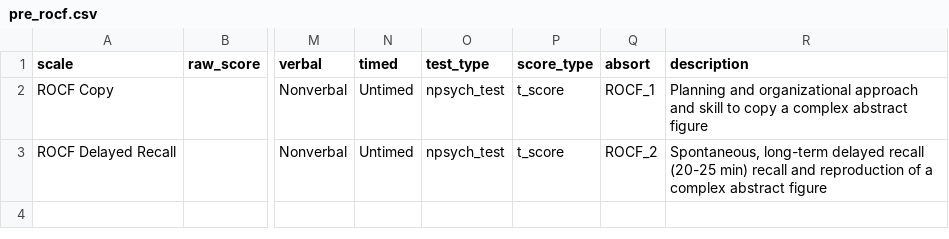
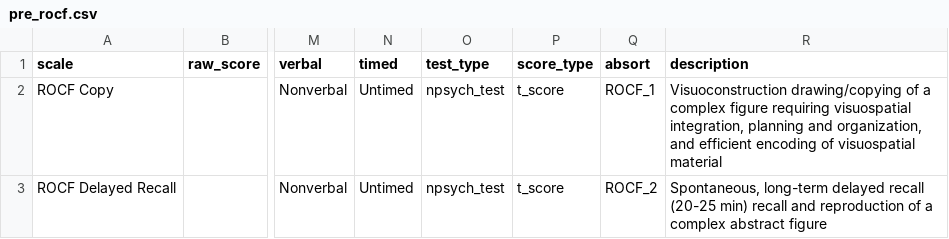
Before and after one commit to brainworkup/bwu, a CSV file: inst/rmarkdown/templates/neuropsych_report_adult/skeleton/pre_csv/pre_rocf.csv, drawn as a sheet; only a part is shown, gaps mark what is left out; the diff names each change by its address in the sheet, - before the commit and + after, or states it on an @@ line.

Commit message:
more tweaks to templates

```diff
--- a/inst/rmarkdown/templates/neuropsych_report_adult/skeleton/pre_csv/pre_rocf.csv
+++ b/inst/rmarkdown/templates/neuropsych_report_adult/skeleton/pre_csv/pre_rocf.csv
-R2 (description): Planning and organizational approach and skill to copy a complex abstract figure
+R2 (description): Visuoconstruction drawing/copying of a complex figure requiring visuospatial integration, planning and organization, and efficient encoding of visuospatial material
```
Also changed, not shown: inst/rmarkdown/templates/neuropsych_report_adult/skeleton/pre_csv/pre_examiner.csv, 8 other files.
